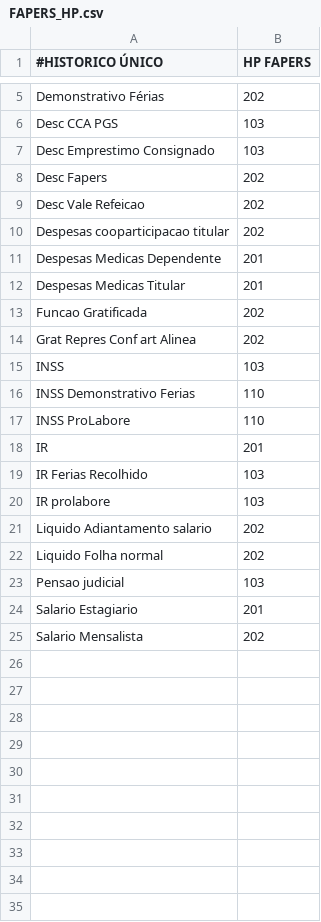
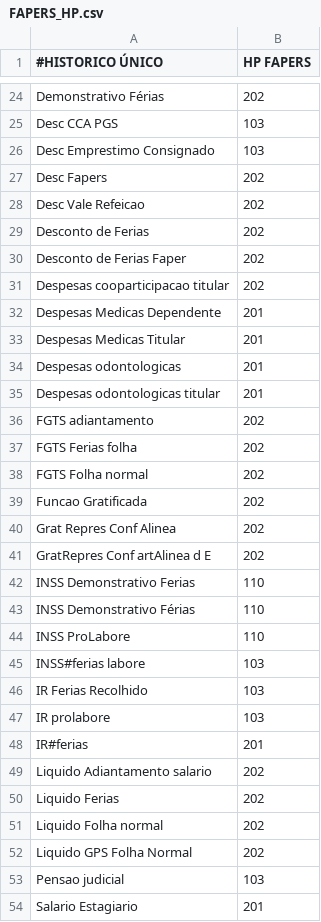
Before and after one commit to luan-grabher/FAPERS_BRPREV, a CSV file: FAPERS_HP.csv, drawn as a sheet; only a part is shown, gaps mark what is left out; the shorter side is filled out with more unchanged rows; the diff covers the shown part only.

```diff
--- a/FAPERS_HP.csv
+++ b/FAPERS_HP.csv
@@ -9,2 +28,4 @@ Desc Fapers;202
 Desc Vale Refeicao;202
+Desconto de Ferias;202
+Desconto de Ferias Faper;202
 Despesas cooparticipacao titular;202
@@ -12,4 +33,9 @@ Despesas Medicas Dependente;201
 Despesas Medicas Titular;201
+Despesas odontologicas;201
+Despesas odontologicas titular;201
+FGTS adiantamento;202
+FGTS Ferias folha;202
+FGTS Folha normal;202
 Funcao Gratificada;202
-Grat Repres Conf art  Alinea;202
-INSS ;103
+Grat Repres Conf Alinea;202
+GratRepres Conf artAlinea d E;202
@@ -16,0 +43 @@ INSS Demonstrativo Ferias ;110
+INSS Demonstrativo Férias;110
@@ -18 +45 @@ INSS ProLabore ;110
-IR ;201
+INSS#ferias labore;103
@@ -20,0 +48 @@ IR prolabore ;103
+IR#ferias;201
@@ -21,0 +50 @@ Liquido Adiantamento salario ;202
+Liquido Ferias;202
@@ -22,0 +52 @@ Liquido Folha normal ;202
+Liquido GPS Folha Normal;202
```
Also changed, not shown: 19 added rows elsewhere in this file, FAPERS_Accounts.csv, 3 other files.
